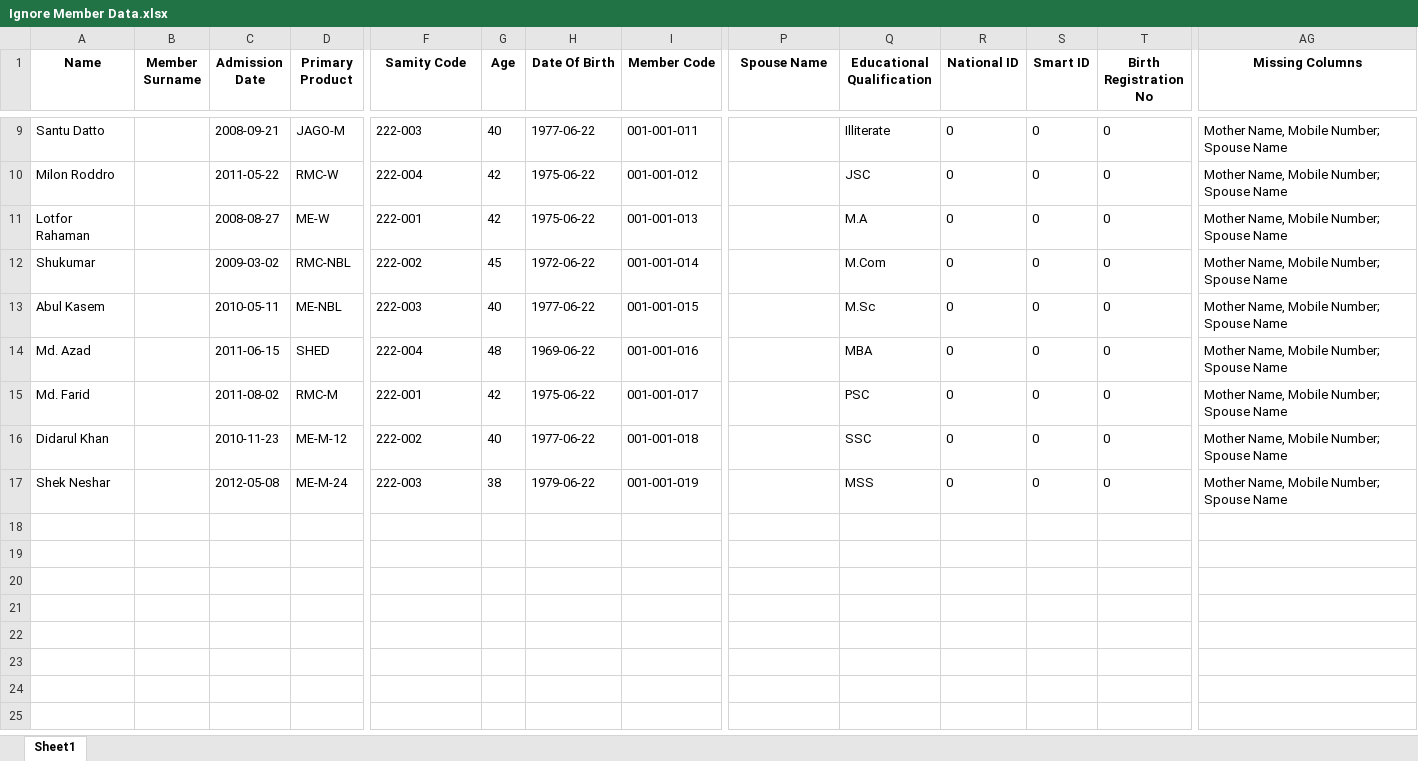
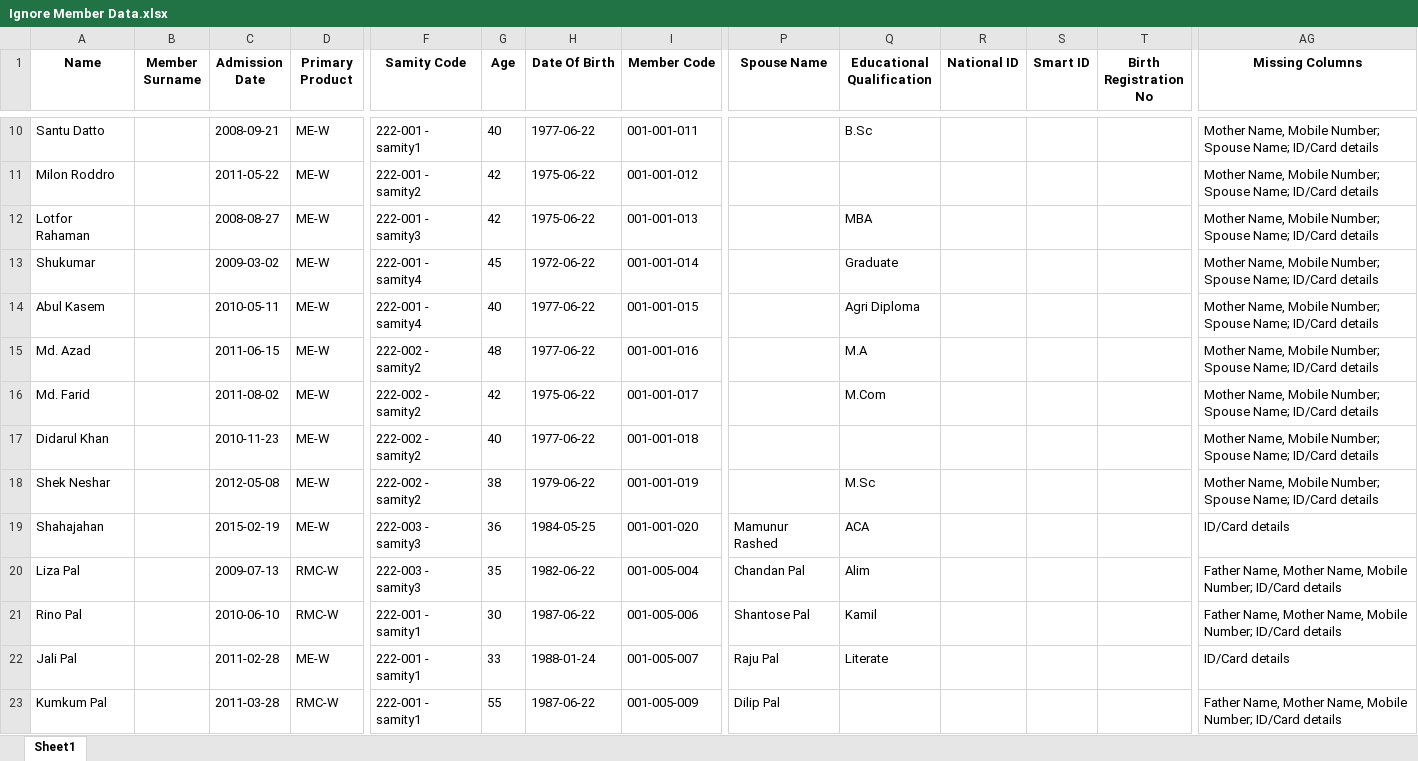
Before and after one commit to Mizan-CSE/DataShift, an Excel workbook: dataset/processed/Ignored/Ignore Member Data.xlsx, sheet Sheet1, drawn as a sheet; only a part is shown, gaps mark what is left out; values as stored, in another font and other column widths than the file's, no borders; addresses are those after the commit; rows hold the shown columns only; the diff covers the shown part only; the diff names each change by its address in the sheet, - before the commit and + after, or states it on an @@ line.

```diff
--- a/dataset/processed/Ignored/Ignore Member Data.xlsx (sheet Sheet1)
+++ b/dataset/processed/Ignored/Ignore Member Data.xlsx (sheet Sheet1)
-D10 (Primary Product): JAGO-M
+D10 (Primary Product): ME-W
-F10 (Samity Code): 222-003
+F10 (Samity Code): 222-001 - samity1
-Q10 (Educational Qualification): Illiterate
+Q10 (Educational Qualification): B.Sc
-R10:R18 (National ID): 0
+R10:R18 (National ID): (empty)
-S10:S18 (Smart ID): 0
+S10:S18 (Smart ID): (empty)
-T10:T18 (Birth Registration No): 0
+T10:T18 (Birth Registration No): (empty)
-AG10:AG18 (Missing Columns): …Number; Spouse Name
+AG10:AG18 (Missing Columns): …Number; Spouse Name; ID/Card details
-D11 (Primary Product): RMC-W
+D11 (Primary Product): ME-W
-F11 (Samity Code): 222-004
+F11 (Samity Code): 222-001 - samity2
-Q11 (Educational Qualification): JSC
+Q11 (Educational Qualification): (empty)
-F12 (Samity Code): 222-001
+F12 (Samity Code): 222-001 - samity3
-Q12 (Educational Qualification): M.A
+Q12 (Educational Qualification): MBA
-D13 (Primary Product): RMC-NBL
+D13 (Primary Product): ME-W
-F13 (Samity Code): 222-002
+F13 (Samity Code): 222-001 - samity4
-Q13 (Educational Qualification): M.Com
+Q13 (Educational Qualification): Graduate
-D14 (Primary Product): ME-NBL
+D14 (Primary Product): ME-W
-F14 (Samity Code): 222-003
+F14 (Samity Code): 222-001 - samity4
-Q14 (Educational Qualification): M.Sc
+Q14 (Educational Qualification): Agri Diploma
-D15 (Primary Product): SHED
+D15 (Primary Product): ME-W
-F15 (Samity Code): 222-004
+F15 (Samity Code): 222-002 - samity2
-H15 (Date Of Birth): 1969-06-22
+H15 (Date Of Birth): 1977-06-22
-Q15 (Educational Qualification): MBA
+Q15 (Educational Qualification): M.A
-D16 (Primary Product): RMC-M
+D16 (Primary Product): ME-W
-F16 (Samity Code): 222-001
+F16 (Samity Code): 222-002 - samity2
-Q16 (Educational Qualification): PSC
+Q16 (Educational Qualification): M.Com
-D17 (Primary Product): ME-M-12
+D17 (Primary Product): ME-W
-F17 (Samity Code): 222-002
+F17 (Samity Code): 222-002 - samity2
-Q17 (Educational Qualification): SSC
+Q17 (Educational Qualification): (empty)
-D18 (Primary Product): ME-M-24
+D18 (Primary Product): ME-W
-F18 (Samity Code): 222-003
+F18 (Samity Code): 222-002 - samity2
-Q18 (Educational Qualification): MSS
+Q18 (Educational Qualification): M.Sc
+row 19: Shahajahan |  | 2015-02-19 | ME-W | 222-003 - samity3 | 36 | 1984-05-25 | 001-001-020 | Mamunur Rashed | ACA |  |  |  | ID/Card details
+row 20: Liza Pal |  | 2009-07-13 | RMC-W | 222-003 - samity3 | 35 | 1982-06-22 | 001-005-004 | Chandan Pal | Alim |  |  |  | Father Name, Mother Name, Mobile Number; ID/Card details
+row 21: Rino Pal |  | 2010-06-10 | RMC-W | 222-001 - samity1 | 30 | 1987-06-22 | 001-005-006 | Shantose Pal | Kamil |  |  |  | Father Name, Mother Name, Mobile Number; ID/Card details
+row 22: Jali Pal |  | 2011-02-28 | ME-W | 222-001 - samity1 | 33 | 1988-01-24 | 001-005-007 | Raju Pal | Literate |  |  |  | ID/Card details
+row 23: Kumkum Pal |  | 2011-03-28 | RMC-W | 222-001 - samity1 | 55 | 1987-06-22 | 001-005-009 | Dilip Pal |  |  |  |  | Father Name, Mother Name, Mobile Number; ID/Card details
```
Also changed, not shown: 2 added rows and 52 edited cells elsewhere in this sheet, dataset/Migrated Information/Migrated Loans.xlsx, dataset/Migrated Information/Migrated Member.xlsx, 8 other files.
